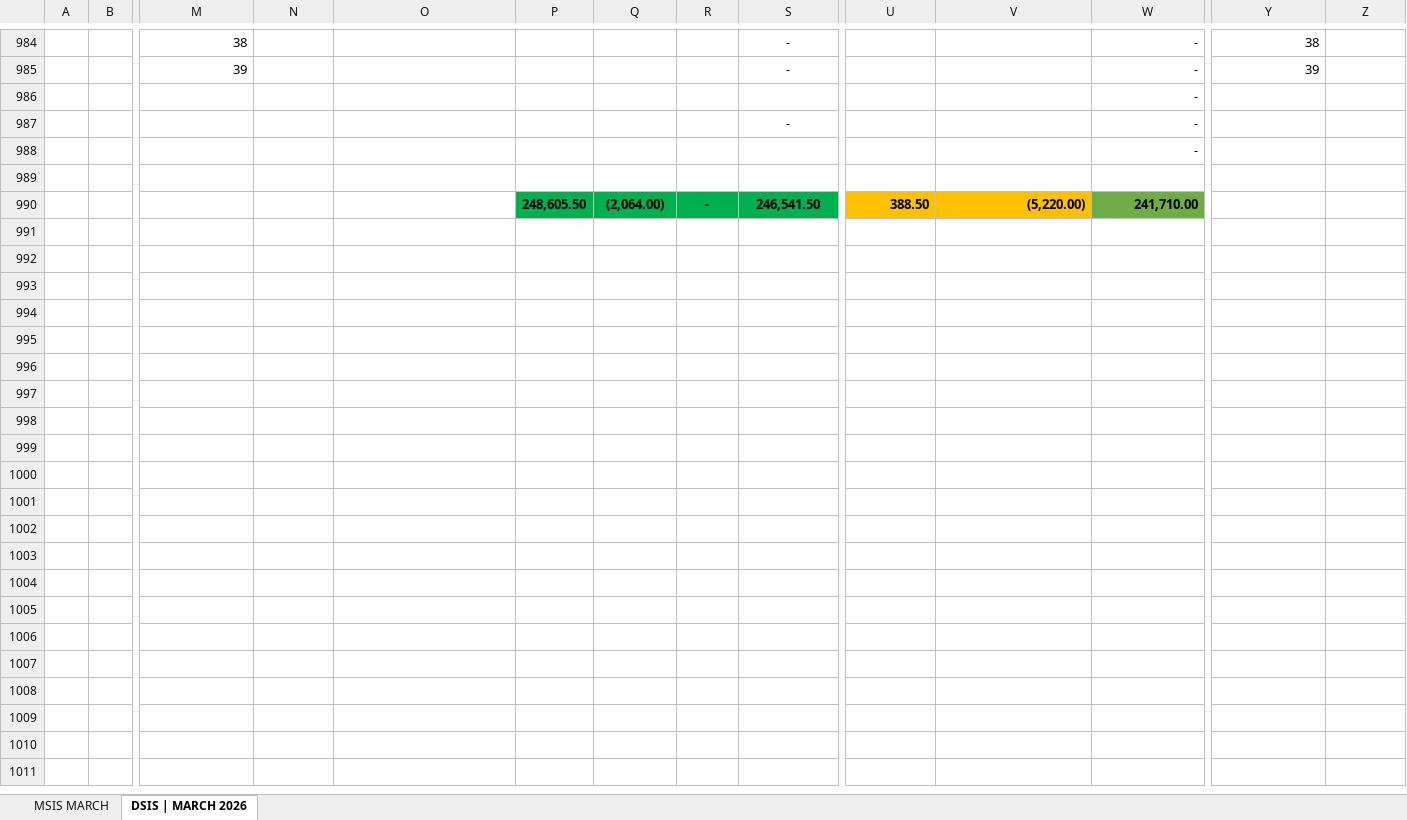
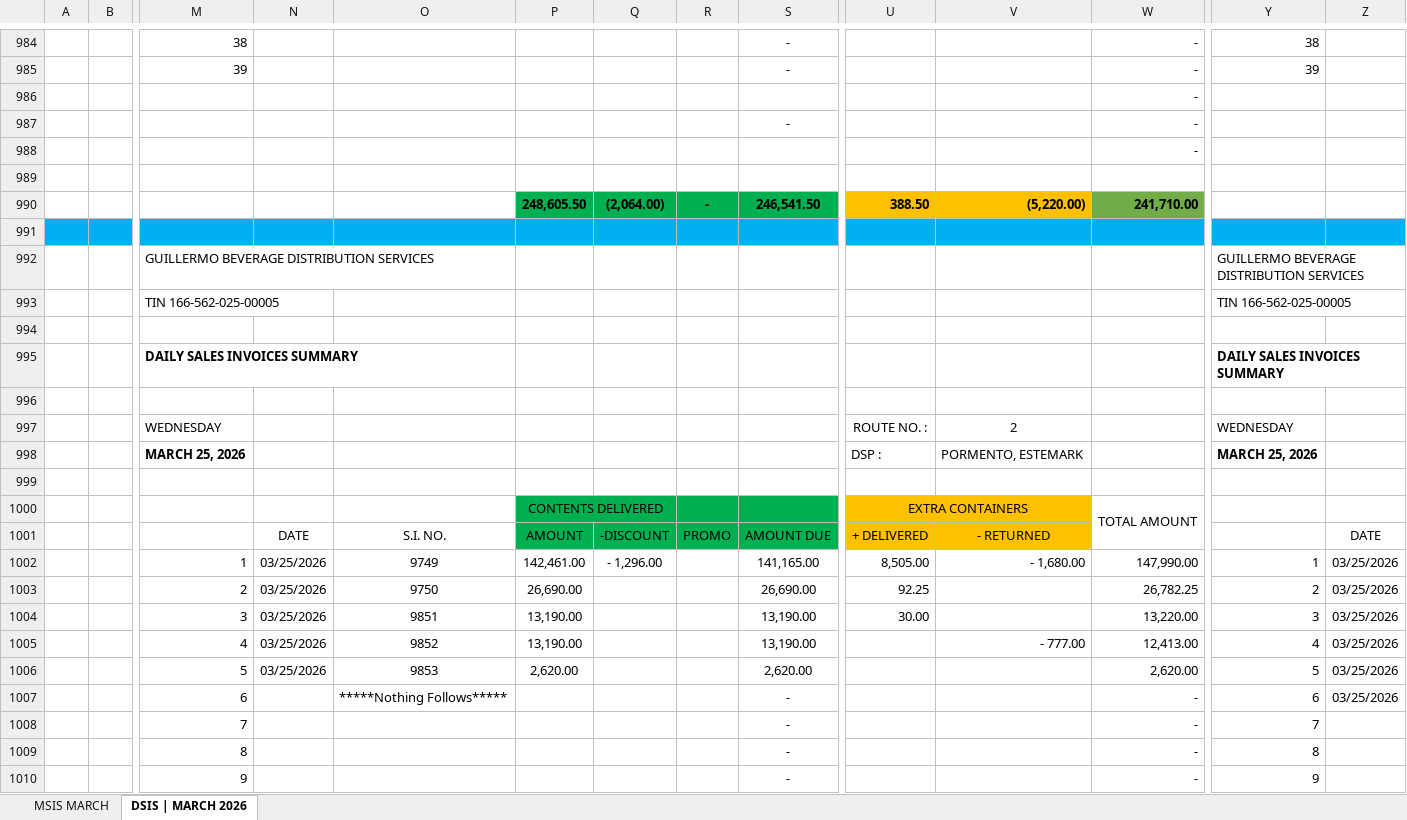
Before and after one commit to fliqlo/GBDS, an Excel workbook: GBDS MARCH FILES 2026/MSIS - MARCH 2026.xlsx, sheet DSIS | MARCH 2026, drawn as a sheet; only a part is shown, gaps mark what is left out; values as stored, in another font and other column widths than the file's, no borders; rows hold the shown columns only; the diff covers the shown part only; the diff names each change by its address in the sheet, - before the commit and + after, or states it on an @@ line.

```diff
--- a/GBDS MARCH FILES 2026/MSIS - MARCH 2026.xlsx (sheet DSIS | MARCH 2026)
+++ b/GBDS MARCH FILES 2026/MSIS - MARCH 2026.xlsx (sheet DSIS | MARCH 2026)
+row 991: (empty)
+row 992:  |  | GUILLERMO BEVERAGE DISTRIBUTION SERVICES |  |  |  |  |  |  |  |  |  | GUILLERMO BEVERAGE DISTRIBUTION SERVICES
+row 993:  |  | TIN 166-562-025-00005 |  |  |  |  |  |  |  |  |  | TIN 166-562-025-00005
+row 994: (empty)
+row 995:  |  | DAILY SALES INVOICES SUMMARY |  |  |  |  |  |  |  |  |  | DAILY SALES INVOICES SUMMARY
+row 996: (empty)
+row 997:  |  | WEDNESDAY |  |  |  |  |  |  | ROUTE NO. : | 2 |  | WEDNESDAY
+row 998:  |  | MARCH 25, 2026 |  |  |  |  |  |  | DSP : | PORMENTO, ESTEMARK |  | MARCH 25, 2026
+row 999: (empty)
+row 1000:  |  |  |  |  | CONTENTS DELIVERED |  |  |  | EXTRA CONTAINERS |  | TOTAL AMOUNT
+row 1001:  |  |  | DATE | S.I. NO. | AMOUNT | -DISCOUNT | PROMO | AMOUNT DUE | + DELIVERED | - RETURNED |  |  | DATE
+row 1002:  |  | 1 | 03/25/2026 | 9749 | 142,461.00 | - 1,296.00 |  | 141,165.00 | 8,505.00 | - 1,680.00 | 147,990.00 | 1 | 03/25/2026
+row 1003:  |  | 2 | 03/25/2026 | 9750 | 26,690.00 |  |  | 26,690.00 | 92.25 |  | 26,782.25 | 2 | 03/25/2026
+row 1004:  |  | 3 | 03/25/2026 | 9851 | 13,190.00 |  |  | 13,190.00 | 30.00 |  | 13,220.00 | 3 | 03/25/2026
+row 1005:  |  | 4 | 03/25/2026 | 9852 | 13,190.00 |  |  | 13,190.00 |  | - 777.00 | 12,413.00 | 4 | 03/25/2026
+row 1006:  |  | 5 | 03/25/2026 | 9853 | 2,620.00 |  |  | 2,620.00 |  |  | 2,620.00 | 5 | 03/25/2026
+row 1007:  |  | 6 |  | *****Nothing Follows***** |  |  |  | - |  |  | - | 6 | 03/25/2026
+row 1008:  |  | 7 |  |  |  |  |  | - |  |  | - | 7
+row 1009:  |  | 8 |  |  |  |  |  | - |  |  | - | 8
+row 1010:  |  | 9 |  |  |  |  |  | - |  |  | - | 9
```
Also changed, not shown: 35 added rows elsewhere in this sheet, sheet MSIS MARCH, GBDS MARCH FILES 2026/CSR MONTH OF MARCH 2026.xlsx, GBDS MARCH FILES 2026/GBDS UPDATED DOS - MARCH 2026.xlsx, 2 other files.
